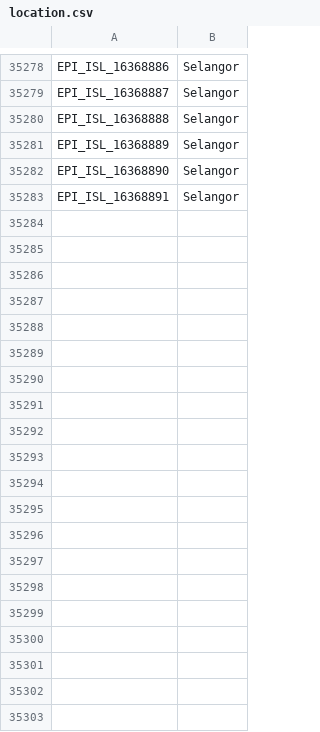
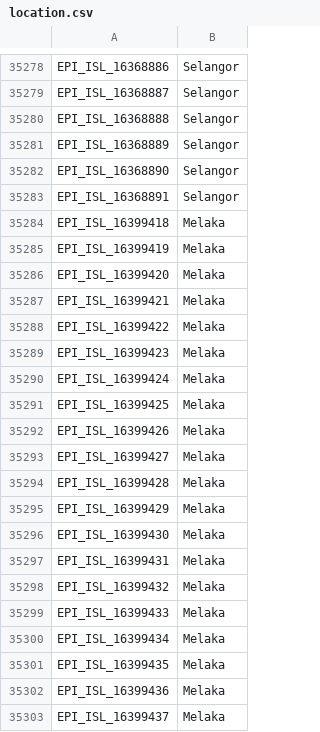
Before and after one commit to mgvi-nibm/c19-gsv, a CSV file: location.csv, drawn as a sheet; only a part is shown, gaps mark what is left out; the diff covers the shown part only; the diff names each change by its address in the sheet, - before the commit and + after, or states it on an @@ line.

```diff
--- a/location.csv
+++ b/location.csv
+row 35284: EPI_ISL_16399418 | Melaka
+row 35285: EPI_ISL_16399419 | Melaka
+row 35286: EPI_ISL_16399420 | Melaka
+row 35287: EPI_ISL_16399421 | Melaka
+row 35288: EPI_ISL_16399422 | Melaka
+row 35289: EPI_ISL_16399423 | Melaka
+row 35290: EPI_ISL_16399424 | Melaka
+row 35291: EPI_ISL_16399425 | Melaka
+row 35292: EPI_ISL_16399426 | Melaka
+row 35293: EPI_ISL_16399427 | Melaka
+row 35294: EPI_ISL_16399428 | Melaka
+row 35295: EPI_ISL_16399429 | Melaka
+row 35296: EPI_ISL_16399430 | Melaka
+row 35297: EPI_ISL_16399431 | Melaka
+row 35298: EPI_ISL_16399432 | Melaka
+row 35299: EPI_ISL_16399433 | Melaka
+row 35300: EPI_ISL_16399434 | Melaka
+row 35301: EPI_ISL_16399435 | Melaka
+row 35302: EPI_ISL_16399436 | Melaka
+row 35303: EPI_ISL_16399437 | Melaka
```
Also changed, not shown: 67 added rows elsewhere in this file, clades.csv, gender.csv, 10 other files.
